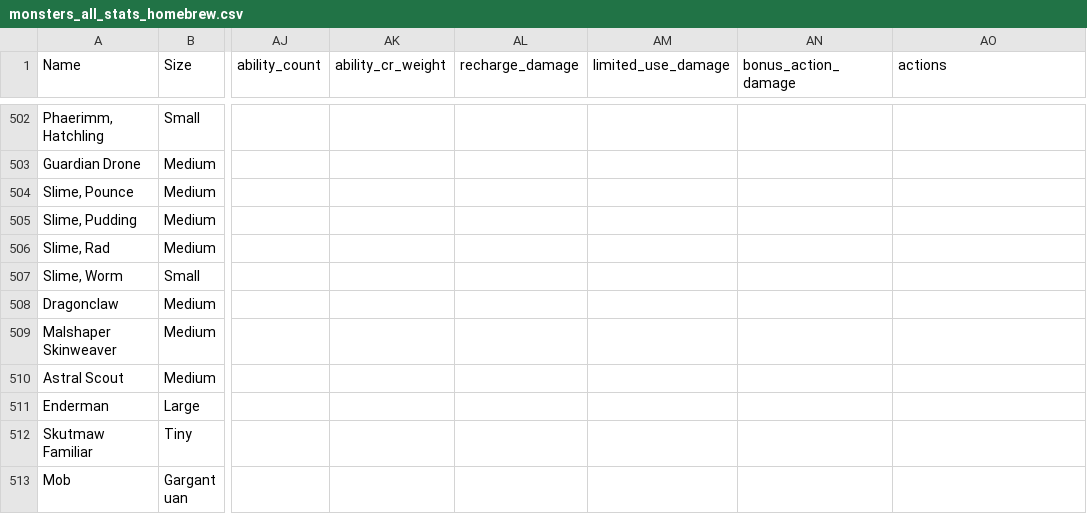
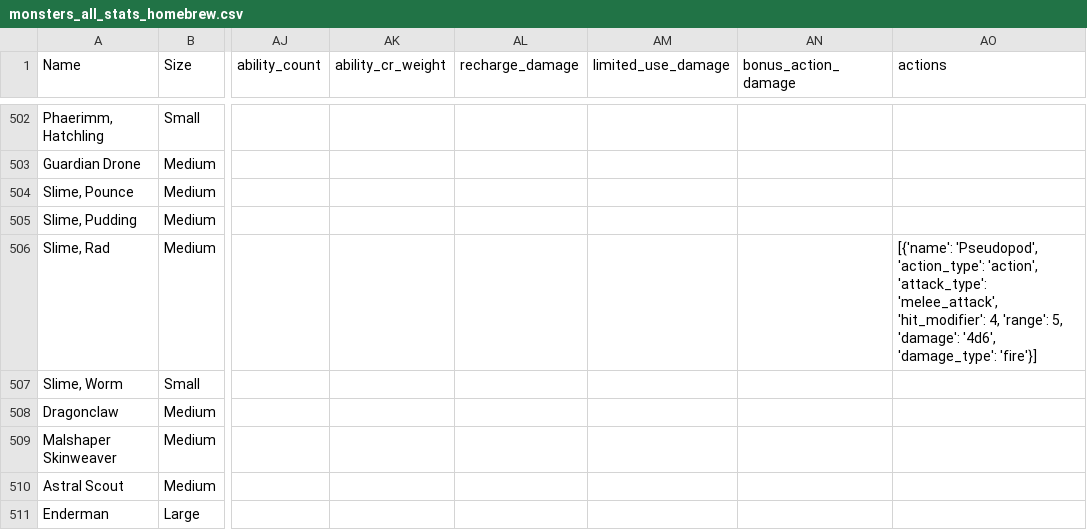
Before and after one commit to Zoorackzoos/Shwiftys_DND_5e_repo, a CSV file: sheets/monsters_all_stats_homebrew/monsters_all_stats_homebrew.csv, drawn as a sheet; only a part is shown, gaps mark what is left out; the shorter side is filled out with more unchanged rows; the diff names each change by its address in the sheet, - before the commit and + after, or states it on an @@ line.

Commit message:
rad slime
* attack feature
* manual system testing of monster selection menu

```diff
--- a/sheets/monsters_all_stats_homebrew/monsters_all_stats_homebrew.csv
+++ b/sheets/monsters_all_stats_homebrew/monsters_all_stats_homebrew.csv
-AO506 (actions): (empty)
+AO506 (actions): [{'name': 'Pseudopod', 'action_type': 'action', 'attack_type': 'melee_attack', 'hit_modifier': 4, 'range': 5, 'damage': '4d6', 'damage_type': 'fire'}]
```
Also changed, not shown: sheets/monsters_all_stats_homebrew/monsters_all_stats_homebrew.tsv, 1 other file.
